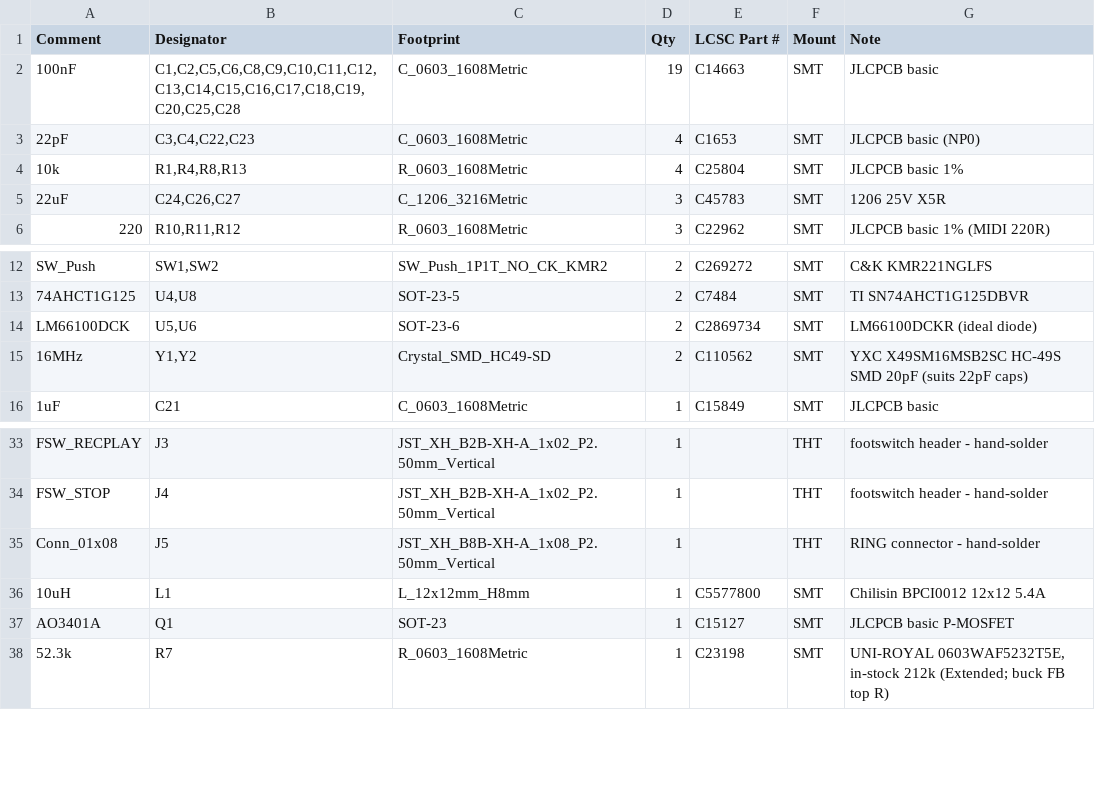
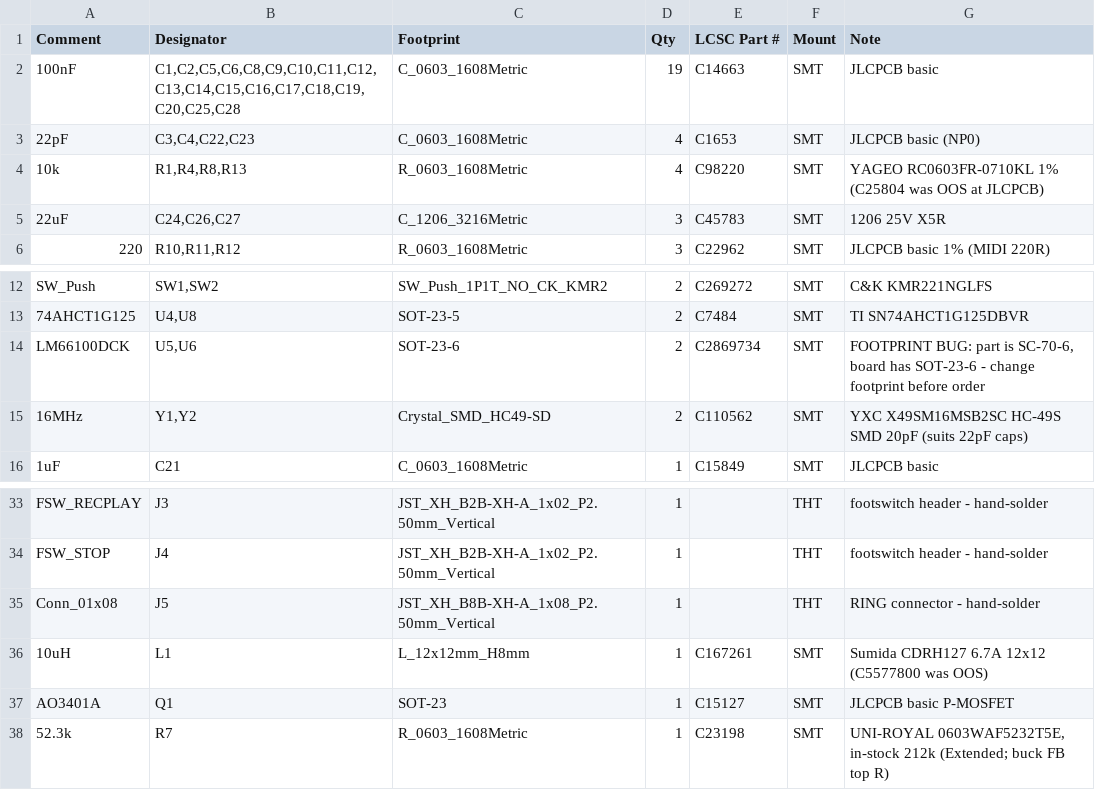
Before and after one commit to tomassasovsky/loopy, a CSV file: hardware/kicad/fab/loopy_pedal_main_bom.csv, drawn as a sheet; only a part is shown, gaps mark what is left out.

Commit message:
chore(pedal): swap OOS BOM parts to in-stock; flag LM66100 footprint
Verified live on JLCPCB and resolved the 3 stock/match issues found while
quoting a fully-assembled board:
- 10k: C25804 (out of stock) -> C98220 (YAGEO RC0603FR-0710KL, 1%)
- 10uH 12x12: C5577800 (out of stock) -> C167261 (Sumida CDRH127, 6.7A)
- LM66100 (C2869734): in stock; re-selected.

Also flagged a real footprint bug in the Note column: LM66100DCK is an
SC-70-6 part but the board places it on SOT-23-6 (U5/U6) - footprint must
change before ordering.

Real JLCPCB quote (5 pcs, SMD-assembled): $113.06 + ~$30-40 DDP shipping
(~$29/board); ~$16-17/board at qty 30. Dominated by ATmega16U2/328P (~$40
of $62 components) and the $36.84 extended-part feeder fee.

```diff
--- a/hardware/kicad/fab/loopy_pedal_main_bom.csv
+++ b/hardware/kicad/fab/loopy_pedal_main_bom.csv
@@ -3,3 +3,3 @@ Comment,Designator,Footprint,Qty,LCSC Part #,Mount,Note
 22pF,"C3,C4,C22,C23",C_0603_1608Metric,4,C1653,SMT,JLCPCB basic (NP0)
-10k,"R1,R4,R8,R13",R_0603_1608Metric,4,C25804,SMT,JLCPCB basic 1%
+10k,"R1,R4,R8,R13",R_0603_1608Metric,4,C98220,SMT,YAGEO RC0603FR-0710KL 1% (C25804 was OOS at JLCPCB)
 22uF,"C24,C26,C27",C_1206_3216Metric,3,C45783,SMT,1206 25V X5R
@@ -13,3 +13,3 @@ SW_Push,"SW1,SW2",SW_Push_1P1T_NO_CK_KMR2,2,C269272,SMT,C&K KMR221NGLFS
 74AHCT1G125,"U4,U8",SOT-23-5,2,C7484,SMT,TI SN74AHCT1G125DBVR
-LM66100DCK,"U5,U6",SOT-23-6,2,C2869734,SMT,LM66100DCKR (ideal diode)
+LM66100DCK,"U5,U6",SOT-23-6,2,C2869734,SMT,"FOOTPRINT BUG: part is SC-70-6, board has SOT-23-6 - change footprint before order"
 16MHz,"Y1,Y2",Crystal_SMD_HC49-SD,2,C110562,SMT,YXC X49SM16MSB2SC HC-49S SMD 20pF (suits 22pF caps)
@@ -35,3 +35,3 @@ FSW_STOP,J4,JST_XH_B2B-XH-A_1x02_P2.50mm_Vertical,1,,THT,footswitch header - han
 Conn_01x08,J5,JST_XH_B8B-XH-A_1x08_P2.50mm_Vertical,1,,THT,RING connector - hand-solder
-10uH,L1,L_12x12mm_H8mm,1,C5577800,SMT,Chilisin BPCI0012 12x12 5.4A
+10uH,L1,L_12x12mm_H8mm,1,C167261,SMT,Sumida CDRH127 6.7A 12x12 (C5577800 was OOS)
 AO3401A,Q1,SOT-23,1,C15127,SMT,JLCPCB basic P-MOSFET
```
